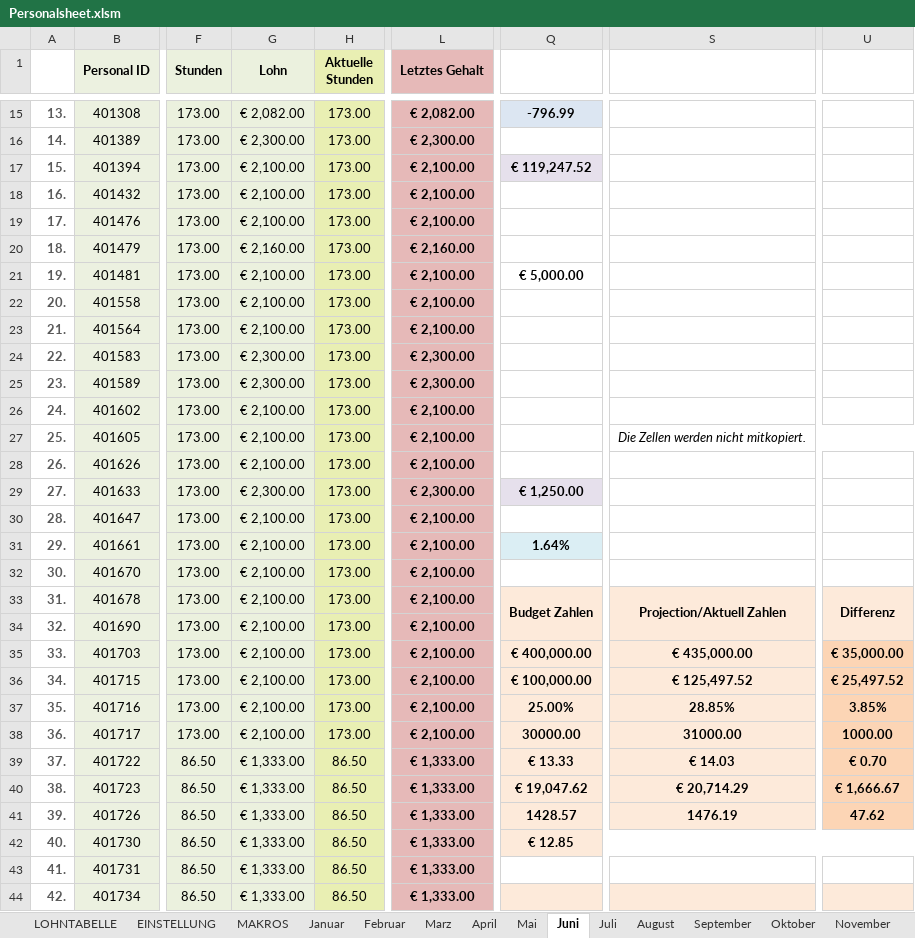
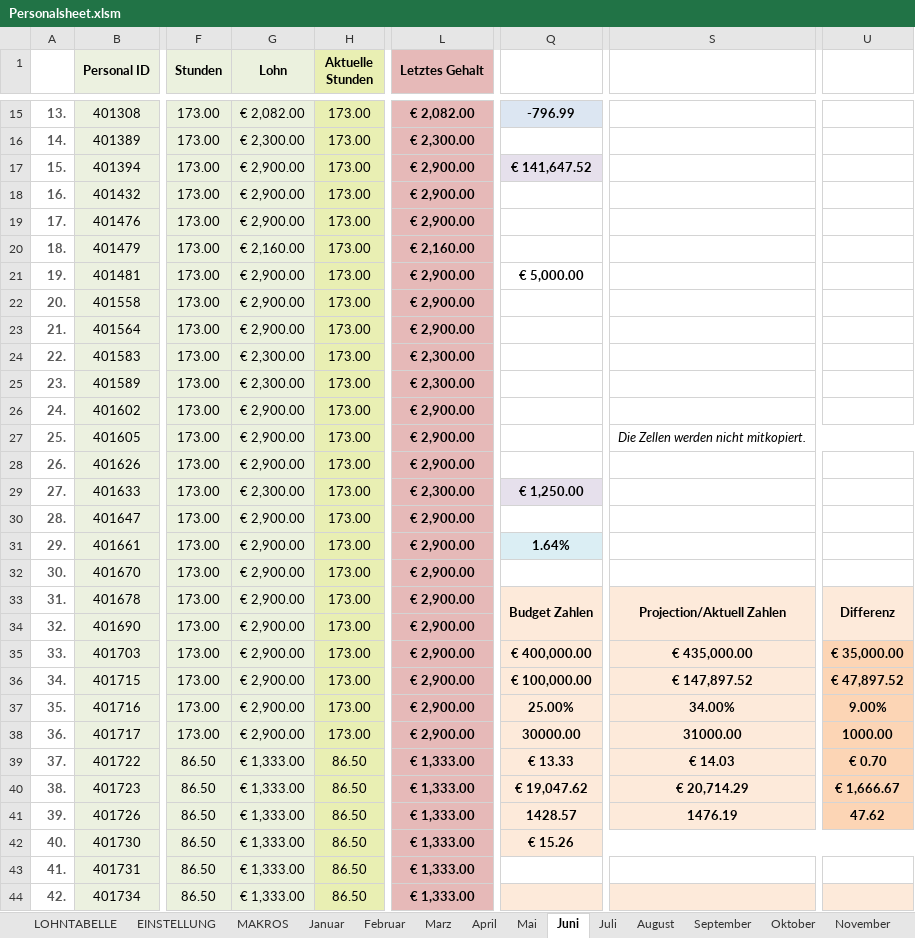
Before and after one commit to AdamNagyMcD/PERSONALSHEET_DEV, an Excel workbook: Personalsheet.xlsm, sheet Juni, drawn as a sheet; only a part is shown, gaps mark what is left out; values as stored, in another font and other column widths than the file's, no borders; charts and pictures not drawn; the diff covers the shown part only; the diff names each change by its address in the sheet, - before the commit and + after, or states it on an @@ line.

Commit message:
Speed up KV E/F change with direct Lohn lookup and lazy month sheet init

```diff
--- a/Personalsheet.xlsm (sheet Juni)
+++ b/Personalsheet.xlsm (sheet Juni)
-G17:G19 (Lohn): € 2,100.00
+G17:G19 (Lohn): € 2,900.00
-L17:L19 (Letztes Gehalt): € 2,100.00
+L17:L19 (Letztes Gehalt): € 2,900.00
-Q17: € 119,247.52
+Q17: € 141,647.52
-G21:G23 (Lohn): € 2,100.00
+G21:G23 (Lohn): € 2,900.00
-L21:L23 (Letztes Gehalt): € 2,100.00
+L21:L23 (Letztes Gehalt): € 2,900.00
-G26:G28 (Lohn): € 2,100.00
+G26:G28 (Lohn): € 2,900.00
-L26:L28 (Letztes Gehalt): € 2,100.00
+L26:L28 (Letztes Gehalt): € 2,900.00
-G30:G38 (Lohn): € 2,100.00
+G30:G38 (Lohn): € 2,900.00
-L30:L38 (Letztes Gehalt): € 2,100.00
+L30:L38 (Letztes Gehalt): € 2,900.00
-S36: € 125,497.52
+S36: € 147,897.52
-U36: € 25,497.52
+U36: € 47,897.52
-S37: 28.85%
+S37: 34.00%
-U37: 3.85%
+U37: 9.00%
-Q42: € 12.85
+Q42: € 15.26
```
Also changed, not shown: 21 edited cells elsewhere in this sheet, sheet Mai, sheet Juli, sheet LOHNTABELLE, 4 other files.
